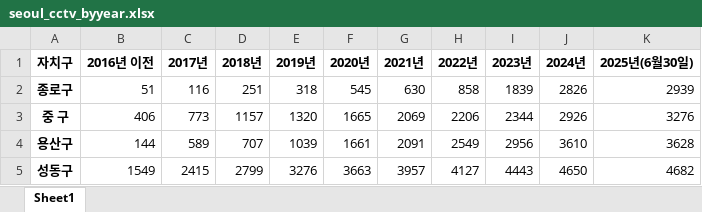
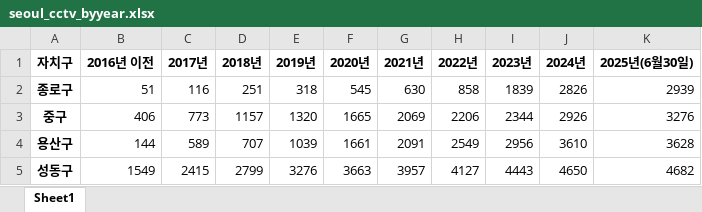
Before and after one commit to chiriem/data_analysis_with_streamlit, an Excel workbook: seoul_cctv_byyear.xlsx, sheet Sheet1, drawn as a sheet; only a part is shown; values as stored, in another font and other column widths than the file's, no borders; the diff names each change by its address in the sheet, - before the commit and + after, or states it on an @@ line.

Commit message:
cctv data upload

```diff
--- a/seoul_cctv_byyear.xlsx (sheet Sheet1)
+++ b/seoul_cctv_byyear.xlsx (sheet Sheet1)
-A3 (자치구): 중 구
+A3 (자치구): 중구
```
Also changed, not shown: 2 other files.
